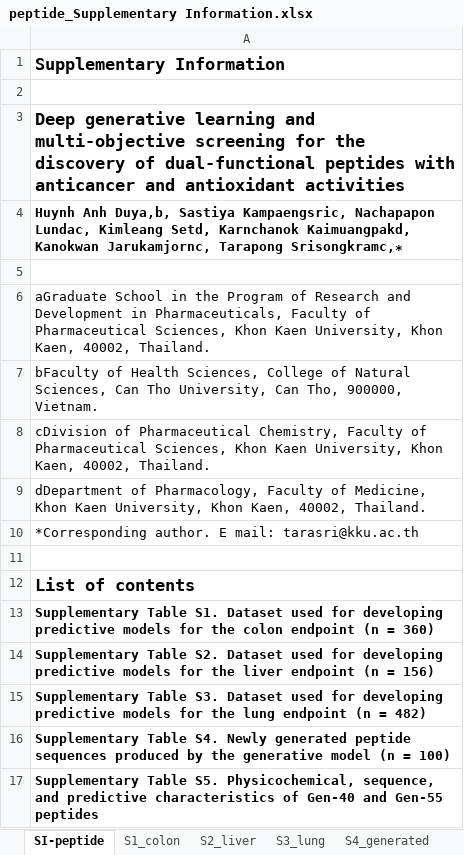
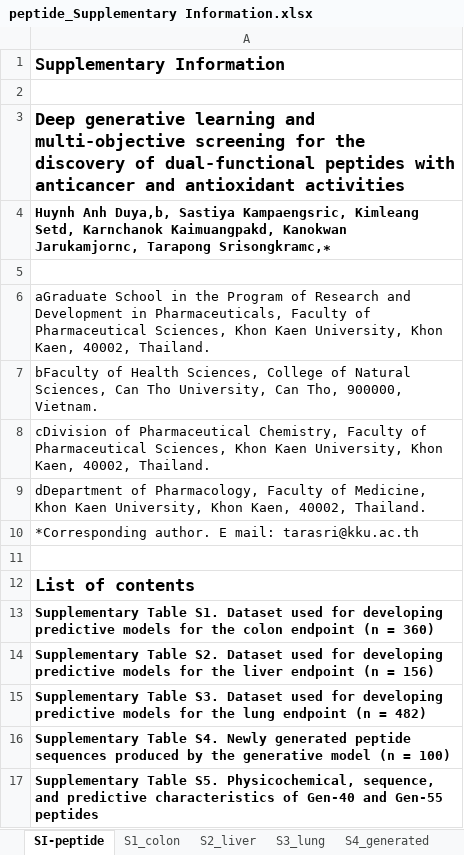
Before and after one commit to taraponglab/Generative-acp, an Excel workbook: peptide_Supplementary Information.xlsx, sheet SI-peptide, drawn as a sheet; values as stored, in another font and other column widths than the file's, no borders; the diff names each change by its address in the sheet, - before the commit and + after, or states it on an @@ line.

Commit message:
Add files via upload

```diff
--- a/peptide_Supplementary Information.xlsx (sheet SI-peptide)
+++ b/peptide_Supplementary Information.xlsx (sheet SI-peptide)
-A4: …Sastiya Kampaengsric, Nachapapon Lundac, Kimleang Setd,…
+A4: …Sastiya Kampaengsric, Kimleang Setd,…
```
